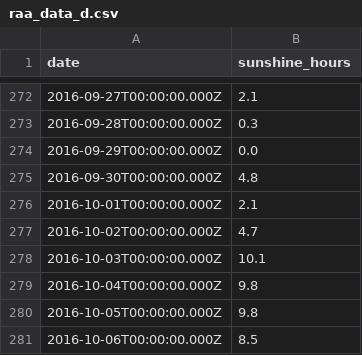
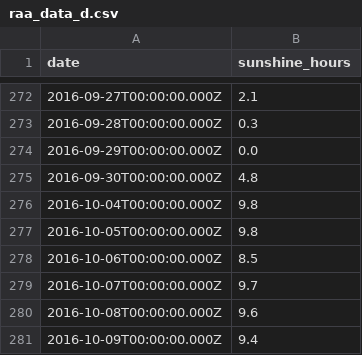
Before and after one commit to junor19/prog_gr9, a CSV file: proj_environment-main/data/raa_data_d.csv, drawn as a sheet; only a part is shown, gaps mark what is left out; the shorter side is filled out with more unchanged rows; the diff covers the shown part only.

```diff
--- a/proj_environment-main/data/raa_data_d.csv
+++ b/proj_environment-main/data/raa_data_d.csv
@@ -275,5 +275,2 @@ date,sunshine_hours
 2016-09-30T00:00:00.000Z,4.8
-2016-10-01T00:00:00.000Z,2.1
-2016-10-02T00:00:00.000Z,4.7
-2016-10-03T00:00:00.000Z,10.1
 2016-10-04T00:00:00.000Z,9.8
```
Also changed, not shown: 8 added rows and 13 removed rows elsewhere in this file, 4 other files.
